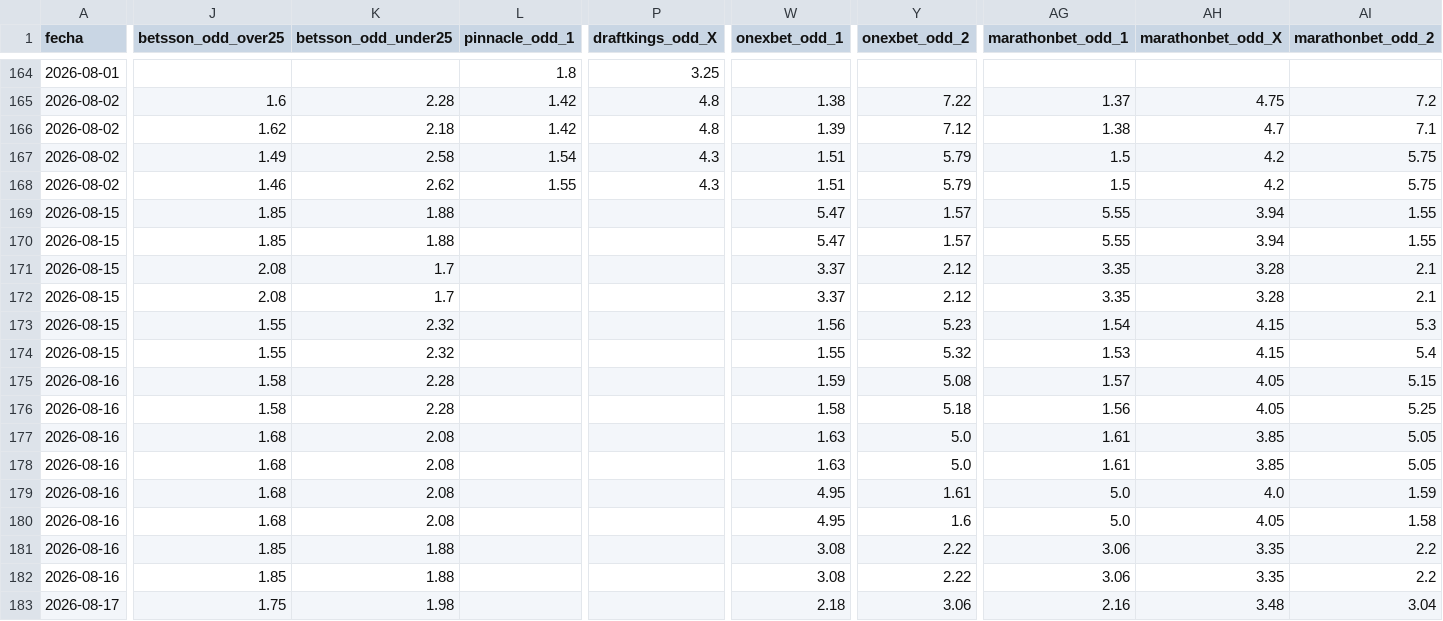
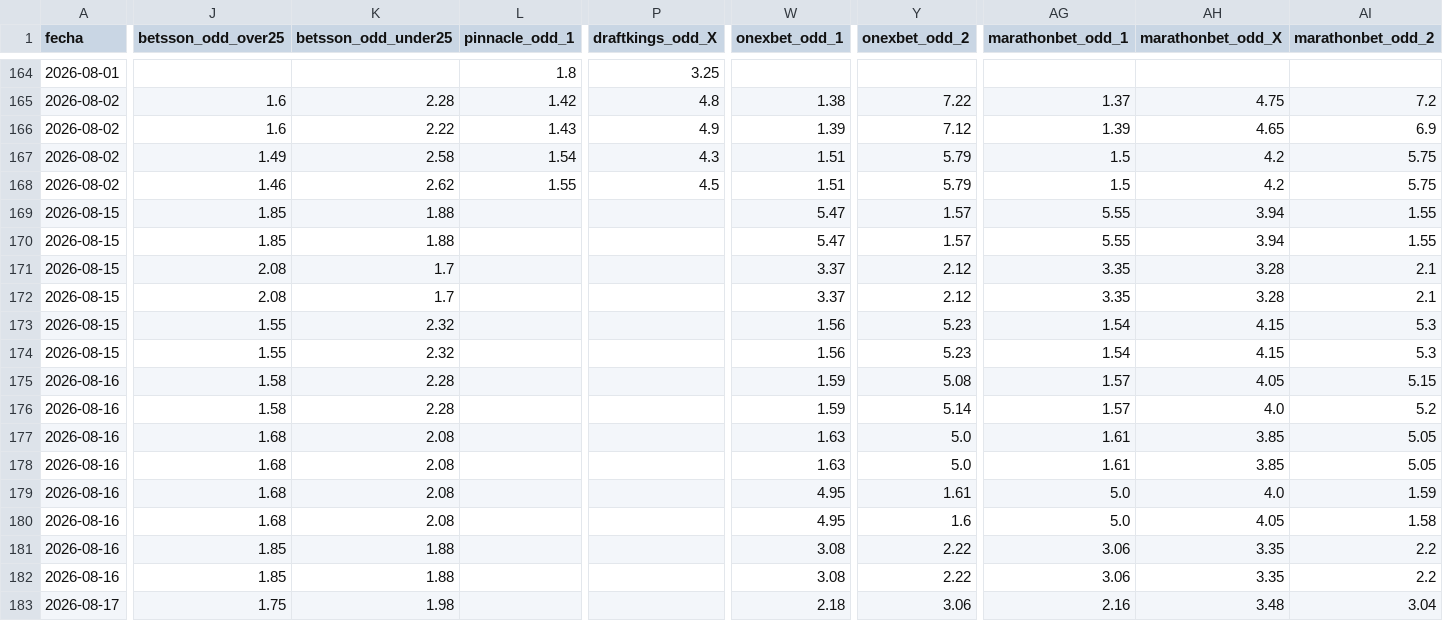
Before and after one commit to MauCarVaz1995/LigaMX, a CSV file: data/processed/odds_ligamx.csv, drawn as a sheet; only a part is shown, gaps mark what is left out; the diff covers the shown part only; the diff names each change by its address in the sheet, - before the commit and + after, or states it on an @@ line.

```diff
--- a/data/processed/odds_ligamx.csv
+++ b/data/processed/odds_ligamx.csv
-J166 (betsson_odd_over25): 1.62
+J166 (betsson_odd_over25): 1.6
-K166 (betsson_odd_under25): 2.18
+K166 (betsson_odd_under25): 2.22
-L166 (pinnacle_odd_1): 1.42
+L166 (pinnacle_odd_1): 1.43
-P166 (draftkings_odd_X): 4.8
+P166 (draftkings_odd_X): 4.9
-AG166 (marathonbet_odd_1): 1.38
+AG166 (marathonbet_odd_1): 1.39
-AH166 (marathonbet_odd_X): 4.7
+AH166 (marathonbet_odd_X): 4.65
-AI166 (marathonbet_odd_2): 7.1
+AI166 (marathonbet_odd_2): 6.9
-P168 (draftkings_odd_X): 4.3
+P168 (draftkings_odd_X): 4.5
-W174 (onexbet_odd_1): 1.55
+W174 (onexbet_odd_1): 1.56
-Y174 (onexbet_odd_2): 5.32
+Y174 (onexbet_odd_2): 5.23
-AG174 (marathonbet_odd_1): 1.53
+AG174 (marathonbet_odd_1): 1.54
-AI174 (marathonbet_odd_2): 5.4
+AI174 (marathonbet_odd_2): 5.3
-W176 (onexbet_odd_1): 1.58
+W176 (onexbet_odd_1): 1.59
-Y176 (onexbet_odd_2): 5.18
+Y176 (onexbet_odd_2): 5.14
-AG176 (marathonbet_odd_1): 1.56
+AG176 (marathonbet_odd_1): 1.57
-AH176 (marathonbet_odd_X): 4.05
+AH176 (marathonbet_odd_X): 4.0
-AI176 (marathonbet_odd_2): 5.25
+AI176 (marathonbet_odd_2): 5.2
```
Also changed, not shown: 7 edited cells elsewhere in this file, 1 other file.
